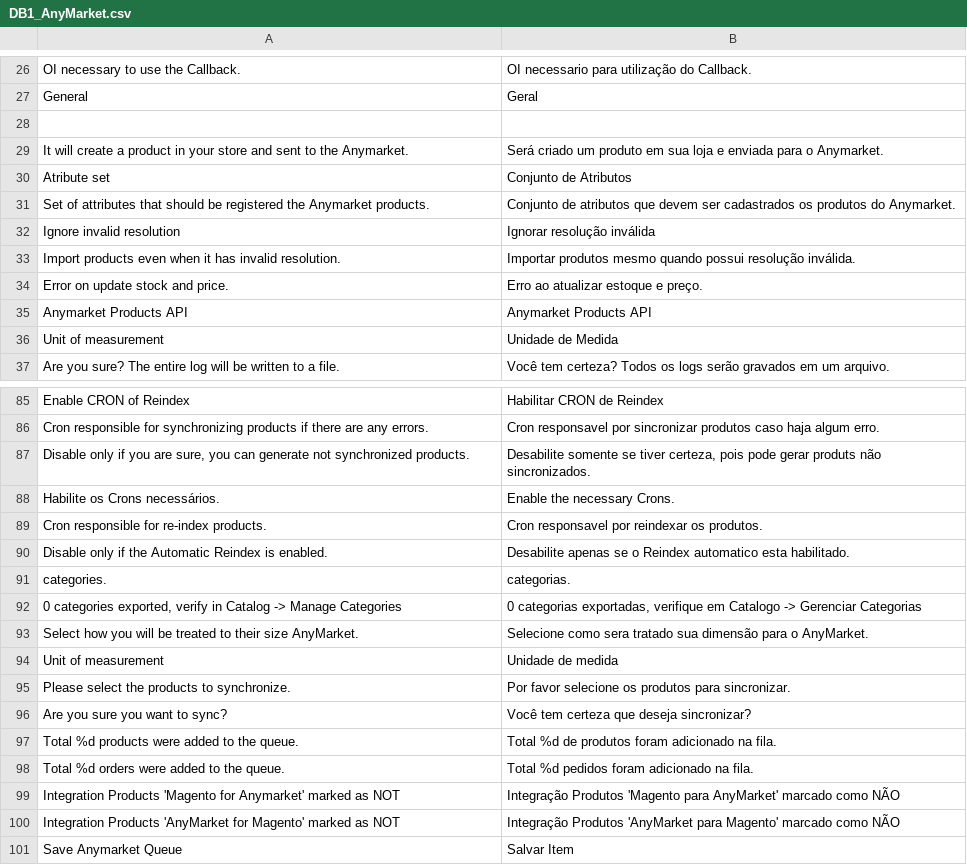
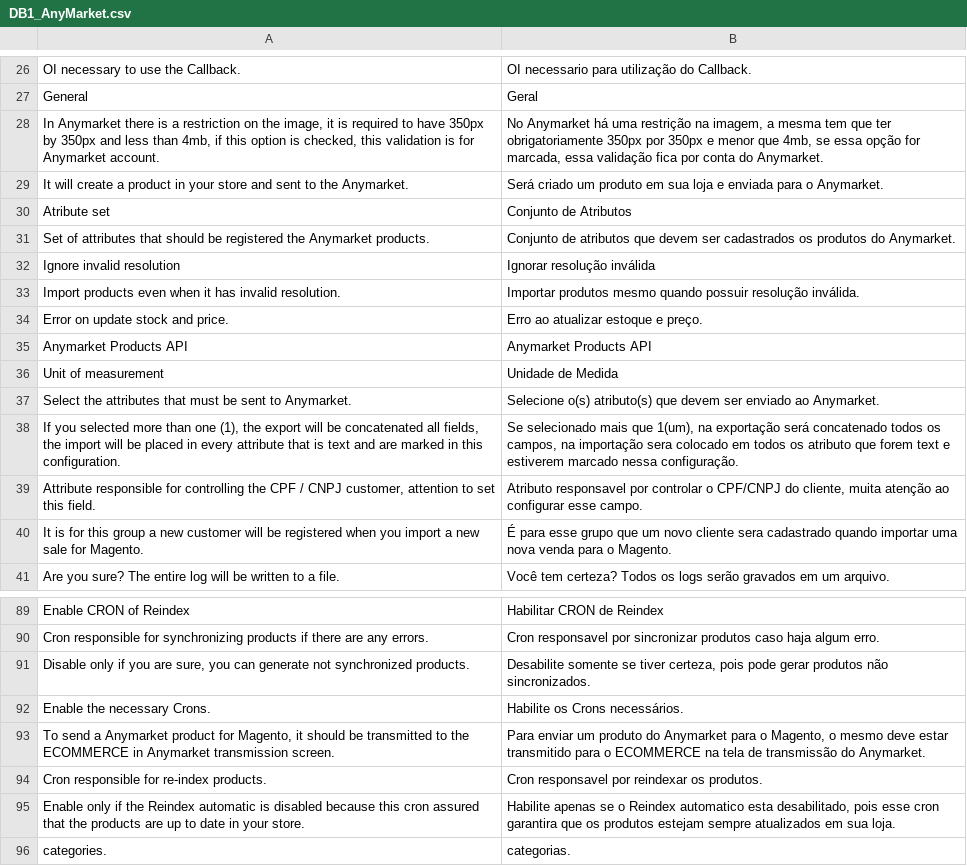
Before and after one commit to robilemos89/anymarket_magento, a CSV file: app/locale/pt_BR/DB1_AnyMarket.csv, drawn as a sheet; only a part is shown, gaps mark what is left out; the shorter side is filled out with more unchanged rows.

Commit message:
[ANYMARKET]- MELHORIAS MAGENTO PÓS CONSULTORIA
Melhorias em Tooltips e Comments

```diff
--- a/app/locale/pt_BR/DB1_AnyMarket.csv
+++ b/app/locale/pt_BR/DB1_AnyMarket.csv
@@ -27,3 +27,3 @@
 "General","Geral"
-
+"In Anymarket there is a restriction on the image, it is required to have 350px by 350px and less than 4mb, if this option is checked, this validation is for Anymarket account.","No Anymarket há uma restrição na imagem, a mesma tem que ter obrigatoriamente 350px por 350px e menor que 4mb, se essa opção for marcada, essa validação fica por conta do Anymarket."
 "It will create a product in your store and sent to the Anymarket.","Será criado um produto em sua loja e enviada para o Anymarket."
@@ -32,3 +32,3 @@
 "Ignore invalid resolution","Ignorar resolução inválida"
-"Import products even when it has invalid resolution.","Importar produtos mesmo quando possui resolução inválida."
+"Import products even when it has invalid resolution.","Importar produtos mesmo quando possuir resolução inválida."
 "Error on update stock and price.", "Erro ao atualizar estoque e preço."
@@ -36,2 +36,6 @@
 "Unit of measurement","Unidade de Medida"
+"Select the attributes that must be sent to Anymarket.","Selecione o(s) atributo(s) que devem ser enviado ao Anymarket."
+"If you selected more than one (1), the export will be concatenated all fields, the import will be placed in every attribute that is text and are marked in this configuration.","Se selecionado mais que 1(um), na exportação será concatenado todos os campos, na importação sera colocado em todos os atributo que forem text e estiverem marcado nessa configuração."
+"Attribute responsible for controlling the CPF / CNPJ customer, attention to set this field.","Atributo responsavel por controlar o CPF/CNPJ do cliente, muita atenção ao configurar esse campo."
+"It is for this group a new customer will be registered when you import a new sale for Magento.","É para esse grupo que um novo cliente sera cadastrado quando importar uma nova venda para o Magento."
 "Are you sure? The entire log will be written to a file.","Você tem certeza? Todos os logs serão gravados em um arquivo."
@@ -86,6 +90,7 @@
 "Cron responsible for synchronizing products if there are any errors.","Cron responsavel por sincronizar produtos caso haja algum erro."
-"Disable only if you are sure, you can generate not synchronized products.","Desabilite somente se tiver certeza, pois pode gerar produts não sincronizados."
-"Habilite os Crons necessários.","Enable the necessary Crons."
+"Disable only if you are sure, you can generate not synchronized products.","Desabilite somente se tiver certeza, pois pode gerar produtos não sincronizados."
+"Enable the necessary Crons.","Habilite os Crons necessários."
+"To send a Anymarket product for Magento, it should be transmitted to the ECOMMERCE in Anymarket transmission screen.","Para enviar um produto do Anymarket para o Magento, o mesmo deve estar transmitido para o ECOMMERCE na tela de transmissão do Anymarket."
 "Cron responsible for re-index products.","Cron responsavel por reindexar os produtos."
-"Disable only if the Automatic Reindex is enabled.","Desabilite apenas se o Reindex automatico esta habilitado."
+"Enable only if the Reindex automatic is disabled because this cron assured that the products are up to date in your store.","Habilite apenas se o Reindex automatico esta desabilitado, pois esse cron garantira que os produtos estejam sempre atualizados em sua loja."
 " categories."," categorias."
```
Also changed, not shown: 2 other files.
